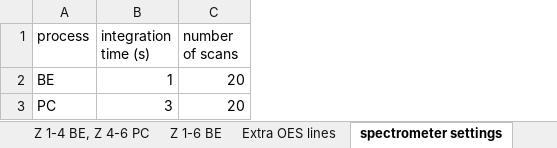
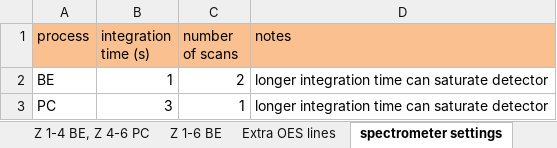
Before and after one commit to nateGeorge/ocean-optics-OES, an Excel workbook: OES configuration.xlsx, sheet spectrometer settings, drawn as a sheet; values as stored, in another font and other column widths than the file's, no borders; the diff names each change by its address in the sheet, - before the commit and + after, or states it on an @@ line.

```diff
--- a/OES configuration.xlsx (sheet spectrometer settings)
+++ b/OES configuration.xlsx (sheet spectrometer settings)
+column D (notes), rows 2-3: longer integration time can saturate detector | longer integration time can saturate detector
-A1:C1 fill: none
+A1:C1 fill: #FAC090
-C2 (number of scans): 20
+C2 (number of scans): 2
-C3 (number of scans): 20
+C3 (number of scans): 1
```
Also changed, not shown: sheet MC01, sheet MC02, sheet Z 1-4 BE, Z 4-6 PC, sheet Extra OES lines, sheet Z 1-6 BE, other sheet tabs.
